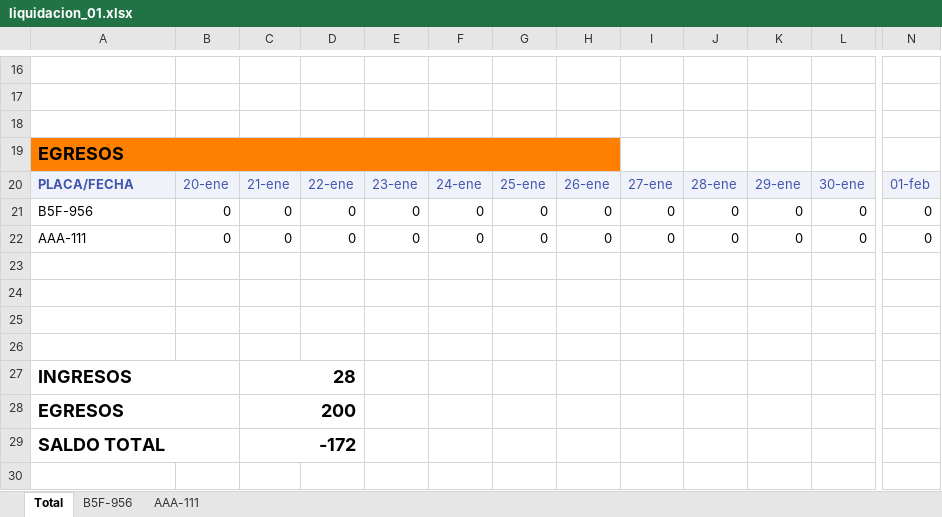
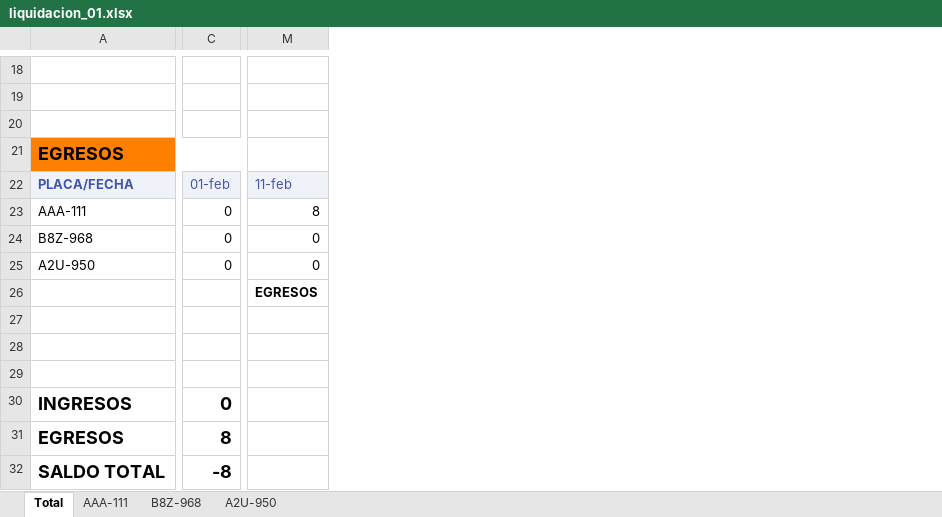
Before and after one commit to yosel1989/lecom_apiv2, an Excel workbook: public/uploads/f5e6dc05-9e7d-404a-8e94-c6489fd2a6df/liquidaciones/liquidacion_01.xlsx, sheet Total, drawn as a sheet; only a part is shown, gaps mark what is left out; values as stored, in another font and other column widths than the file's, no borders; removed rows and columns are numbered as before the commit, all else as after; rows hold the shown columns only; the diff covers the shown part only; the diff names each change by its address in the sheet, - before the commit and + after, or states it on an @@ line.

```diff
--- a/public/uploads/f5e6dc05-9e7d-404a-8e94-c6489fd2a6df/liquidaciones/liquidacion_01.xlsx (sheet Total)
+++ b/public/uploads/f5e6dc05-9e7d-404a-8e94-c6489fd2a6df/liquidaciones/liquidacion_01.xlsx (sheet Total)
-sheet tab: B5F-956
+sheet tab: B8Z-968
+sheet tab: A2U-950
-column B, rows 20-22: 20-ene | 0 | 0
-column C, rows 20-22: 21-ene | 0 | 0; rows 27-29: 28 | 200 | -172
-column D, rows 20-22: 22-ene | 0 | 0
-column E, rows 20-22: 23-ene | 0 | 0
-column F, rows 20-22: 24-ene | 0 | 0
-column G, rows 20-22: 25-ene | 0 | 0
-column H, rows 20-22: 26-ene | 0 | 0
-column I, rows 20-22: 27-ene | 0 | 0
-column J, rows 20-22: 28-ene | 0 | 0
-column K, rows 20-22: 29-ene | 0 | 0
-column L, rows 20-22: 30-ene | 0 | 0
+column M, row 22: 11-feb; rows 24-25: 0 | 0
-A19:H19 merged
+A21:H21 merged
-C21 fill: none
+C21 fill: #FF8000
+row 23: AAA-111 | 0 | 8
-A24: B5F-956
+A24: B8Z-968
-A25: AAA-111
+A25: A2U-950
-row 23: (empty)
+row 26:  |  | EGRESOS
-A27:B27 merged
+A30:B30 merged
-C30: (empty)
+C30: 0
+C30:D30 merged
-A28:B28 merged
+A31:B31 merged
-C31: (empty)
+C31: 8
+C31:D31 merged
-A29:B29 merged
+A32:B32 merged
-C32: (empty)
+C32: -8
+C32:D32 merged
```
Also changed, not shown: 5 added rows, 3 removed rows, 2 added columns, 3 edited cells, cell formats and merged cells elsewhere in this sheet, sheet AAA-111, 22 other files.
